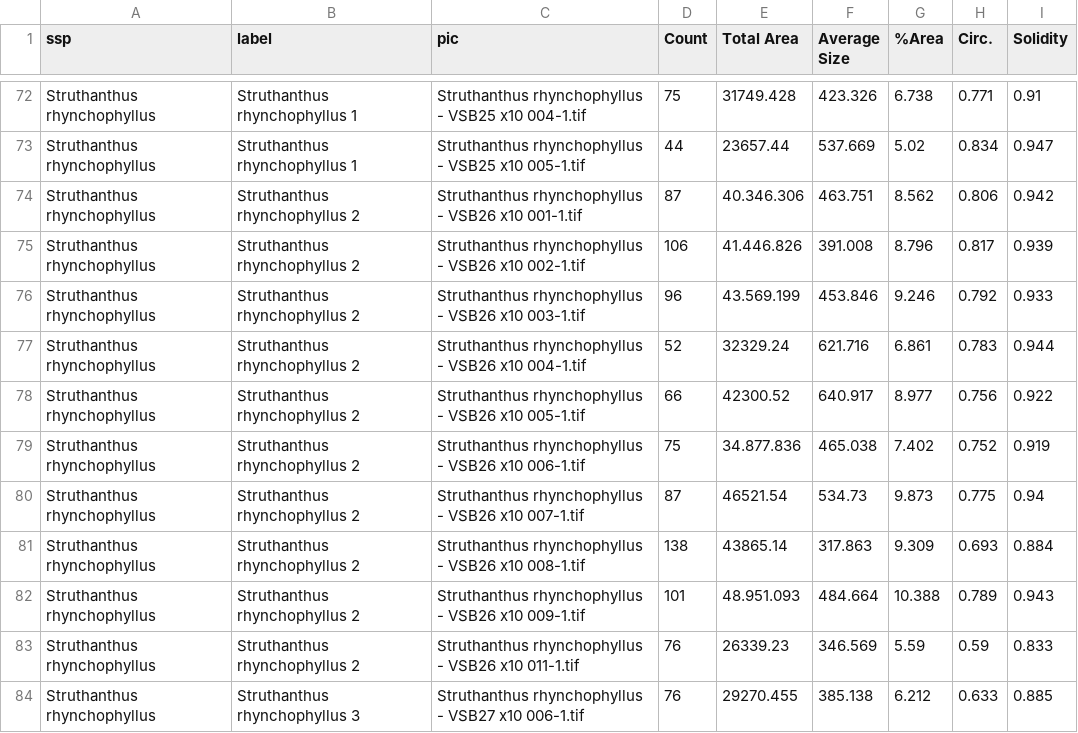
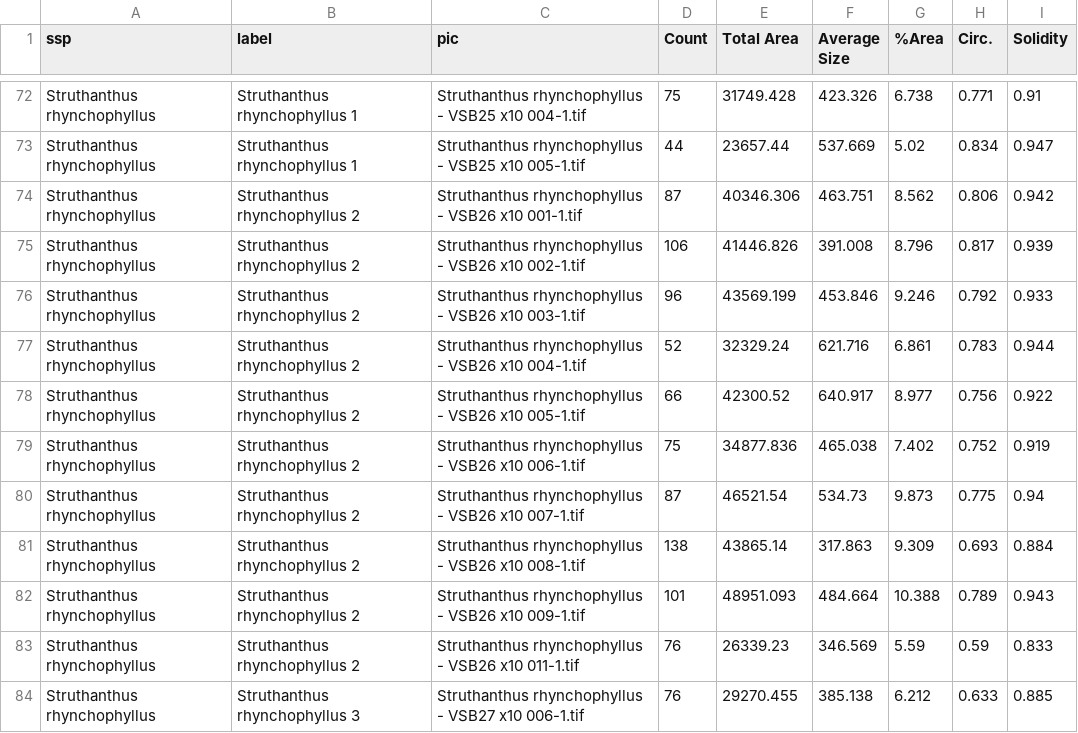
Before and after one commit to VictorSibinelli/Parasite-HostPitMembranes, a CSV file: data/raw/VesselArea2.csv, drawn as a sheet; only a part is shown, gaps mark what is left out; the diff covers the shown part only.

```diff
--- a/data/raw/VesselArea2.csv
+++ b/data/raw/VesselArea2.csv
@@ -73,11 +73,11 @@ Struthanthus rhynchophyllus,Struthanthus rhynchophyllus 1,Struthanthus rhynchoph
 Struthanthus rhynchophyllus,Struthanthus rhynchophyllus 1,Struthanthus rhynchophyllus - VSB25 x10 005-1.tif,44,23657.44,537.669,5.02,0.834,0.947
-Struthanthus rhynchophyllus,Struthanthus rhynchophyllus 2,Struthanthus rhynchophyllus - VSB26 x10 001-1.tif,87,40.346.306,463.751,8.562,0.806,0.942
-Struthanthus rhynchophyllus,Struthanthus rhynchophyllus 2,Struthanthus rhynchophyllus - VSB26 x10 002-1.tif,106,41.446.826,391.008,8.796,0.817,0.939
-Struthanthus rhynchophyllus,Struthanthus rhynchophyllus 2,Struthanthus rhynchophyllus - VSB26 x10 003-1.tif,96,43.569.199,453.846,9.246,0.792,0.933
+Struthanthus rhynchophyllus,Struthanthus rhynchophyllus 2,Struthanthus rhynchophyllus - VSB26 x10 001-1.tif,87,40346.306,463.751,8.562,0.806,0.942
+Struthanthus rhynchophyllus,Struthanthus rhynchophyllus 2,Struthanthus rhynchophyllus - VSB26 x10 002-1.tif,106,41446.826,391.008,8.796,0.817,0.939
+Struthanthus rhynchophyllus,Struthanthus rhynchophyllus 2,Struthanthus rhynchophyllus - VSB26 x10 003-1.tif,96,43569.199,453.846,9.246,0.792,0.933
 Struthanthus rhynchophyllus,Struthanthus rhynchophyllus 2,Struthanthus rhynchophyllus - VSB26 x10 004-1.tif,52,32329.24,621.716,6.861,0.783,0.944
 Struthanthus rhynchophyllus,Struthanthus rhynchophyllus 2,Struthanthus rhynchophyllus - VSB26 x10 005-1.tif,66,42300.52,640.917,8.977,0.756,0.922
-Struthanthus rhynchophyllus,Struthanthus rhynchophyllus 2,Struthanthus rhynchophyllus - VSB26 x10 006-1.tif,75,34.877.836,465.038,7.402,0.752,0.919
+Struthanthus rhynchophyllus,Struthanthus rhynchophyllus 2,Struthanthus rhynchophyllus - VSB26 x10 006-1.tif,75,34877.836,465.038,7.402,0.752,0.919
 Struthanthus rhynchophyllus,Struthanthus rhynchophyllus 2,Struthanthus rhynchophyllus - VSB26 x10 007-1.tif,87,46521.54,534.73,9.873,0.775,0.94
 Struthanthus rhynchophyllus,Struthanthus rhynchophyllus 2,Struthanthus rhynchophyllus - VSB26 x10 008-1.tif,138,43865.14,317.863,9.309,0.693,0.884
-Struthanthus rhynchophyllus,Struthanthus rhynchophyllus 2,Struthanthus rhynchophyllus - VSB26 x10 009-1.tif,101,48.951.093,484.664,10.388,0.789,0.943
+Struthanthus rhynchophyllus,Struthanthus rhynchophyllus 2,Struthanthus rhynchophyllus - VSB26 x10 009-1.tif,101,48951.093,484.664,10.388,0.789,0.943
 Struthanthus rhynchophyllus,Struthanthus rhynchophyllus 2,Struthanthus rhynchophyllus - VSB26 x10 011-1.tif,76,26339.23,346.569,5.59,0.59,0.833
```
Also changed, not shown: 20 edited cells elsewhere in this file, 3 other files.
